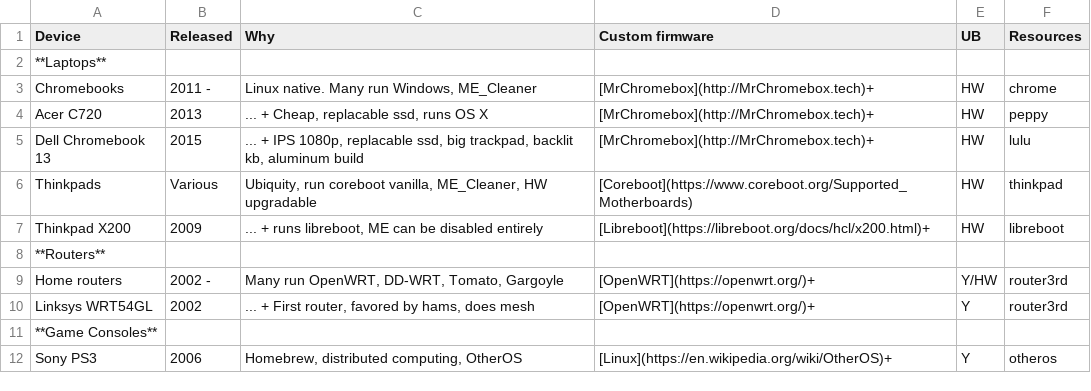
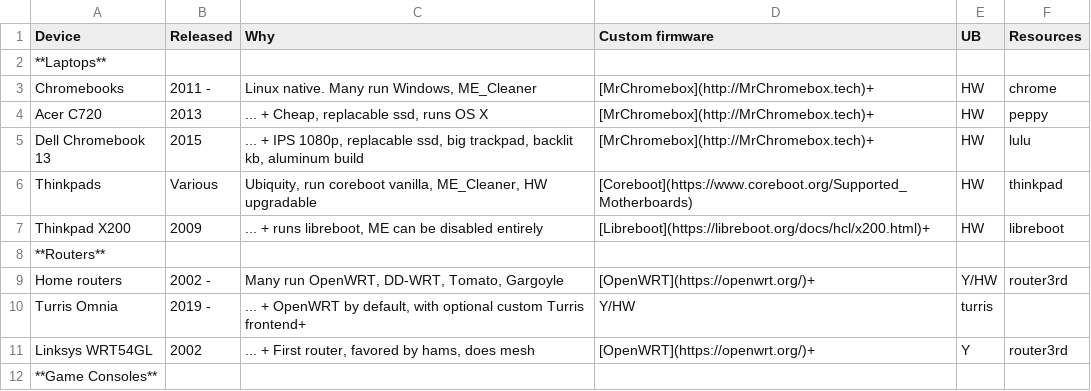
Before and after one commit to htruong/hackable-consumer-hardware, a TSV file: src/toh.tsv, drawn as a sheet; only a part is shown; the shorter side is filled out with more unchanged rows; the diff names each change by its address in the sheet, - before the commit and + after, or states it on an @@ line.

Commit message:
Add Turris Omnia
A really nice router I am very happy with. But I need to make another PR with Resources link

```diff
--- a/src/toh.tsv
+++ b/src/toh.tsv
+row 10: Turris Omnia | 2019 - | ... + OpenWRT by default, with optional custom Turris frontend+ | Y/HW | turris
```
